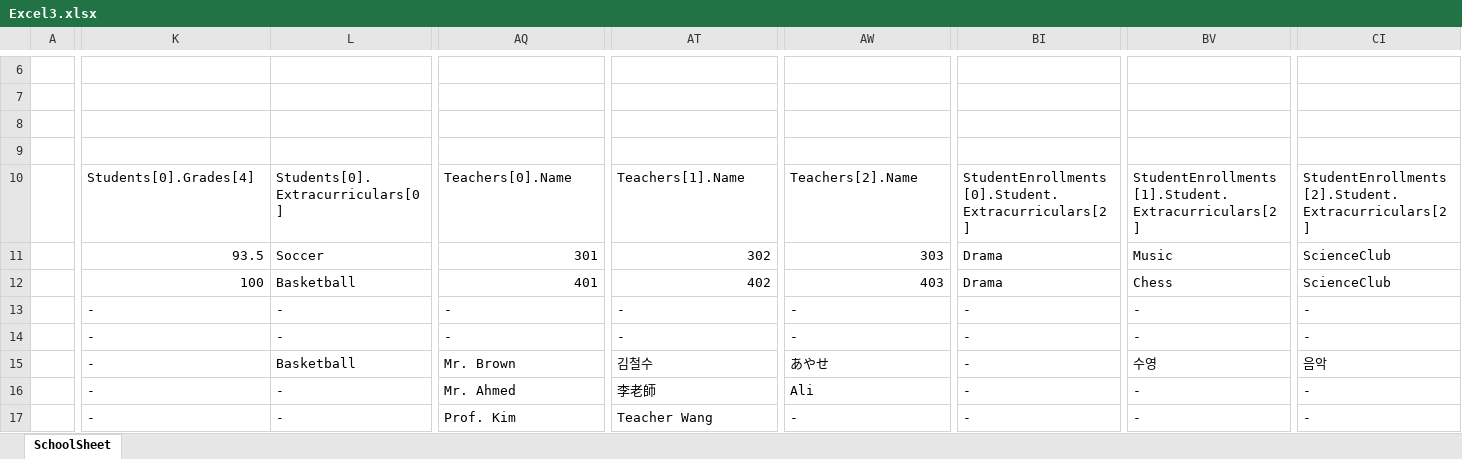
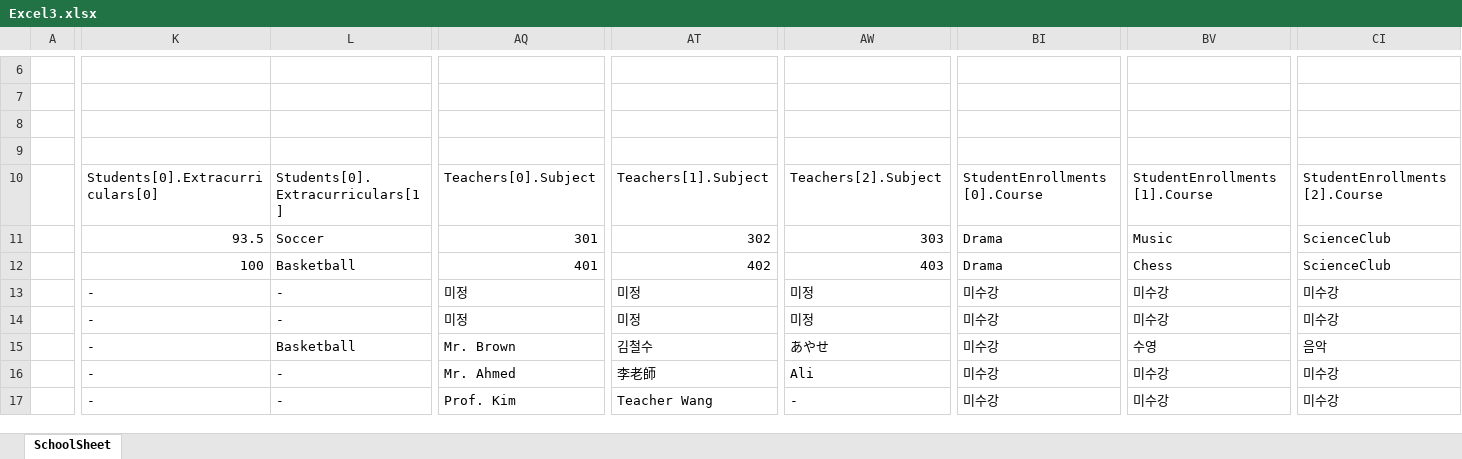
Before and after one commit to bluekms/ExcelDataSolution, an Excel workbook: TestExcel/Excel3.xlsx, sheet SchoolSheet, drawn as a sheet; only a part is shown, gaps mark what is left out; values as stored, in another font and other column widths than the file's, no borders; the diff covers the shown part only; the diff names each change by its address in the sheet, - before the commit and + after, or states it on an @@ line.

```diff
--- a/TestExcel/Excel3.xlsx (sheet SchoolSheet)
+++ b/TestExcel/Excel3.xlsx (sheet SchoolSheet)
-K10: Students[0].Grades[4]
+K10: Students[0].Extracurriculars[0]
-L10: Students[0].Extracurriculars[0]
+L10: Students[0].Extracurriculars[1]
-AQ10: Teachers[0].Name
+AQ10: Teachers[0].Subject
-AT10: Teachers[1].Name
+AT10: Teachers[1].Subject
-AW10: Teachers[2].Name
+AW10: Teachers[2].Subject
-BI10: StudentEnrollments[0].Student.Extracurriculars[2]
+BI10: StudentEnrollments[0].Course
-BV10: StudentEnrollments[1].Student.Extracurriculars[2]
+BV10: StudentEnrollments[1].Course
-CI10: StudentEnrollments[2].Student.Extracurriculars[2]
+CI10: StudentEnrollments[2].Course
-AQ13:AQ14: -
+AQ13:AQ14: 미정
-AT13:AT14: -
+AT13:AT14: 미정
-AW13:AW14: -
+AW13:AW14: 미정
-BI13:BI17: -
+BI13:BI17: 미수강
-BV13:BV14: -
+BV13:BV14: 미수강
-CI13:CI14: -
+CI13:CI14: 미수강
-BV16:BV17: -
+BV16:BV17: 미수강
-CI16:CI17: -
+CI16:CI17: 미수강
```
Also changed, not shown: 49 edited cells elsewhere in this sheet, 10 other files.
